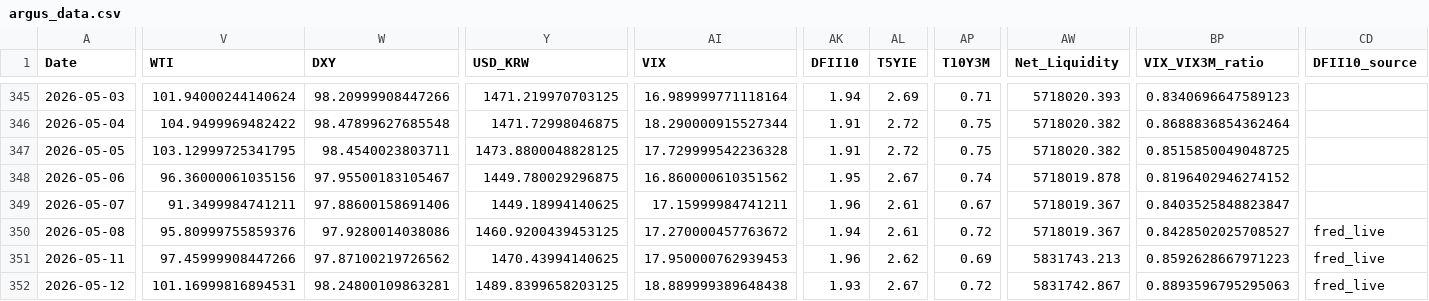
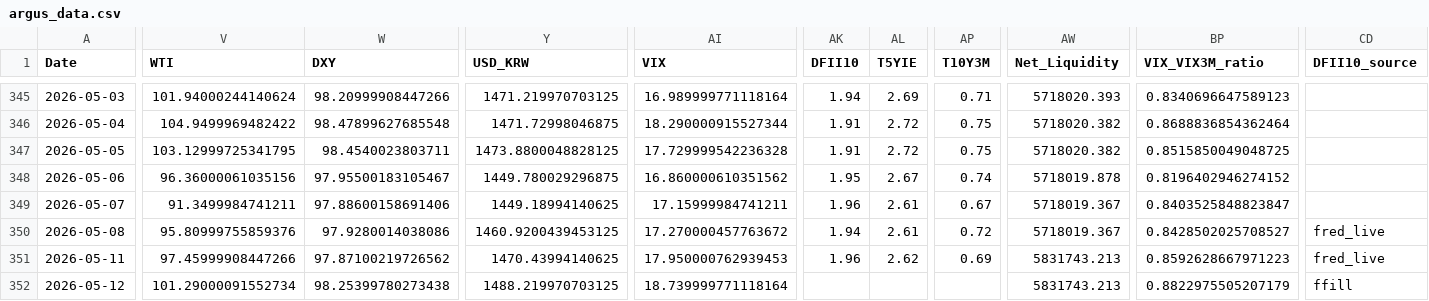
Before and after one commit to daifulee/argus-public-data, a CSV file: argus_data.csv, drawn as a sheet; only a part is shown, gaps mark what is left out; the diff covers the shown part only; the diff names each change by its address in the sheet, - before the commit and + after, or states it on an @@ line.

```diff
--- a/argus_data.csv
+++ b/argus_data.csv
-V352 (WTI): 101.16999816894531
+V352 (WTI): 101.29000091552734
-W352 (DXY): 98.24800109863281
+W352 (DXY): 98.25399780273438
-Y352 (USD_KRW): 1489.8399658203125
+Y352 (USD_KRW): 1488.219970703125
-AI352 (VIX): 18.889999389648438
+AI352 (VIX): 18.739999771118164
-AK352 (DFII10): 1.93
+AK352 (DFII10): (empty)
-AL352 (T5YIE): 2.67
+AL352 (T5YIE): (empty)
-AP352 (T10Y3M): 0.72
+AP352 (T10Y3M): (empty)
-AW352 (Net_Liquidity): 5831742.867
+AW352 (Net_Liquidity): 5831743.213
-BP352 (VIX_VIX3M_ratio): 0.8893596795295063
+BP352 (VIX_VIX3M_ratio): 0.8822975505207179
-CD352 (DFII10_source): fred_live
+CD352 (DFII10_source): ffill
```
Also changed, not shown: 8 edited cells elsewhere in this file, 2 other files.
